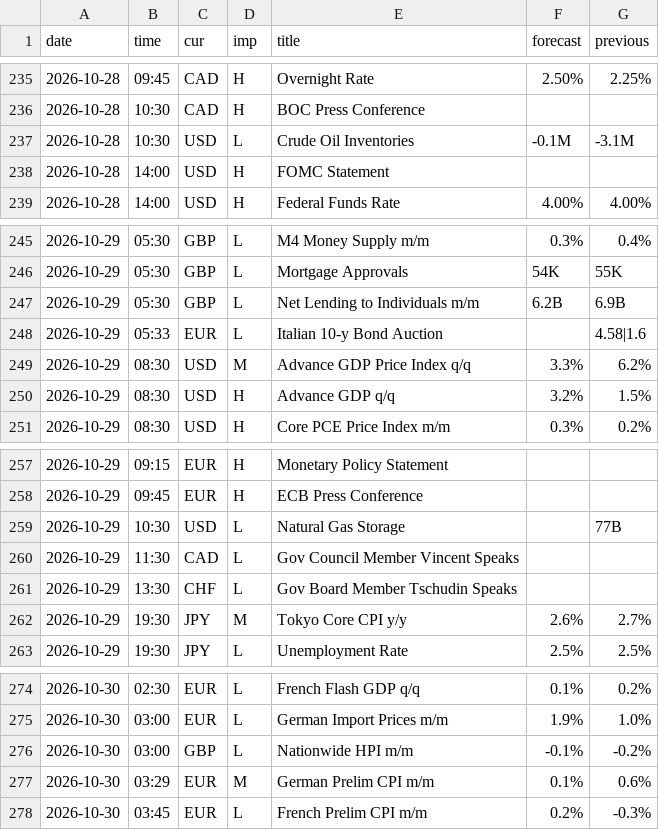
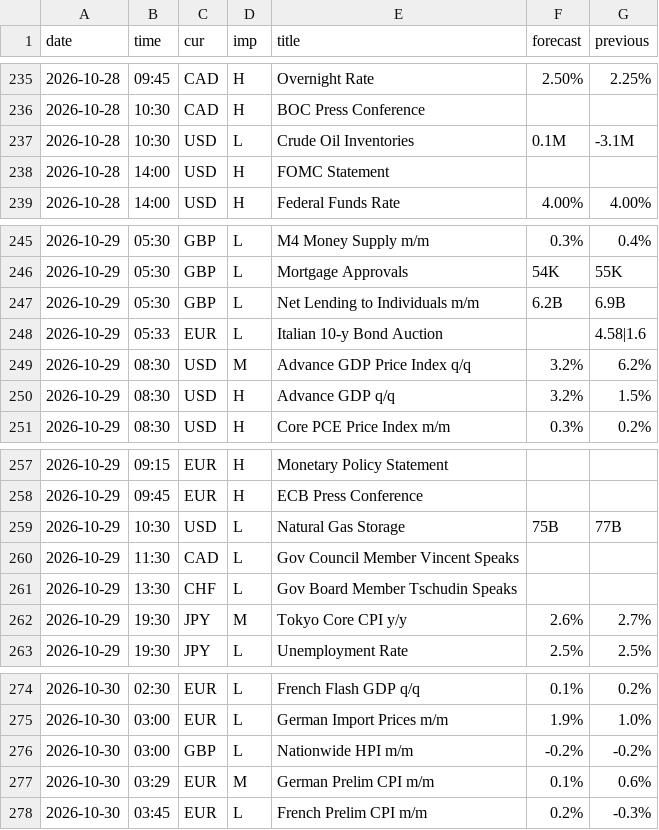
Before and after one commit to MaxMaseratii/gamma-levels, a CSV file: docs/news/news_history.csv, drawn as a sheet; only a part is shown, gaps mark what is left out.

```diff
--- a/docs/news/news_history.csv
+++ b/docs/news/news_history.csv
@@ -236,3 +236,3 @@ date,time,cur,imp,title,forecast,previous
 2026-10-28,10:30,CAD,H,BOC Press Conference,,
-2026-10-28,10:30,USD,L,Crude Oil Inventories,-0.1M,-3.1M
+2026-10-28,10:30,USD,L,Crude Oil Inventories,0.1M,-3.1M
 2026-10-28,14:00,USD,H,FOMC Statement,,
@@ -248,3 +248,3 @@ date,time,cur,imp,title,forecast,previous
 2026-10-29,05:33,EUR,L,Italian 10-y Bond Auction,,4.58|1.6
-2026-10-29,08:30,USD,M,Advance GDP Price Index q/q,3.3%,6.2%
+2026-10-29,08:30,USD,M,Advance GDP Price Index q/q,3.2%,6.2%
 2026-10-29,08:30,USD,H,Advance GDP q/q,3.2%,1.5%
@@ -258,3 +258,3 @@ date,time,cur,imp,title,forecast,previous
 2026-10-29,09:45,EUR,H,ECB Press Conference,,
-2026-10-29,10:30,USD,L,Natural Gas Storage,,77B
+2026-10-29,10:30,USD,L,Natural Gas Storage,75B,77B
 2026-10-29,11:30,CAD,L,Gov Council Member Vincent Speaks,,
@@ -275,3 +275,3 @@ date,time,cur,imp,title,forecast,previous
 2026-10-30,03:00,EUR,L,German Import Prices m/m,1.9%,1.0%
-2026-10-30,03:00,GBP,L,Nationwide HPI m/m,-0.1%,-0.2%
+2026-10-30,03:00,GBP,L,Nationwide HPI m/m,-0.2%,-0.2%
 2026-10-30,03:29,EUR,M,German Prelim CPI m/m,0.1%,0.6%
```
Also changed, not shown: 1 other file.
